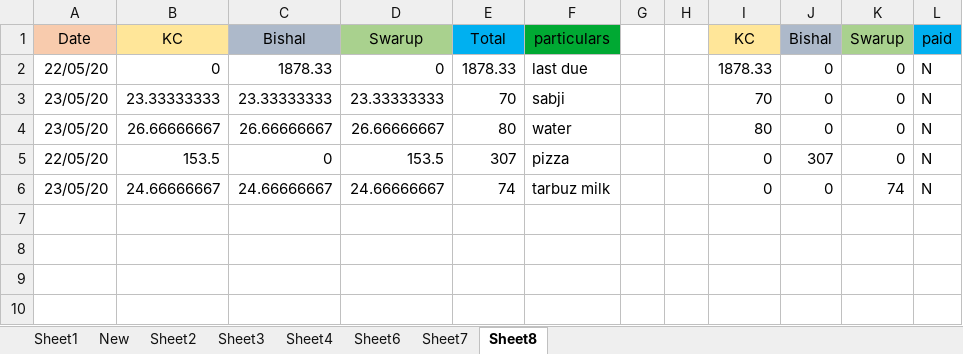
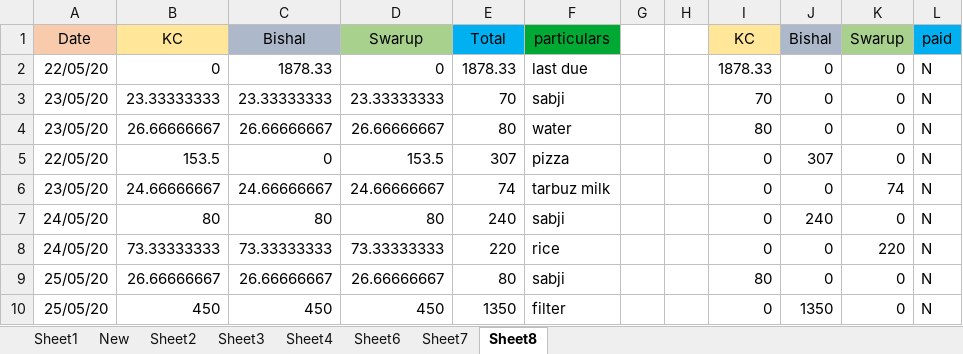
Before and after one commit to khamchand2/household, an Excel workbook: household_bill.xlsx, sheet Sheet8, drawn as a sheet; values as stored, in another font and other column widths than the file's, no borders; the diff names each change by its address in the sheet, - before the commit and + after, or states it on an @@ line.

Commit message:
filter

```diff
--- a/household_bill.xlsx (sheet Sheet8)
+++ b/household_bill.xlsx (sheet Sheet8)
+row 7: 24/05/20 | 80 | 80 | 80 | 240 | sabji |  |  | 0 | 240 | 0 | N
+row 8: 24/05/20 | 73.33333333 | 73.33333333 | 73.33333333 | 220 | rice |  |  | 0 | 0 | 220 | N
+row 9: 25/05/20 | 26.66666667 | 26.66666667 | 26.66666667 | 80 | sabji |  |  | 80 | 0 | 0 | N
+row 10: 25/05/20 | 450 | 450 | 450 | 1350 | filter |  |  | 0 | 1350 | 0 | N
```
